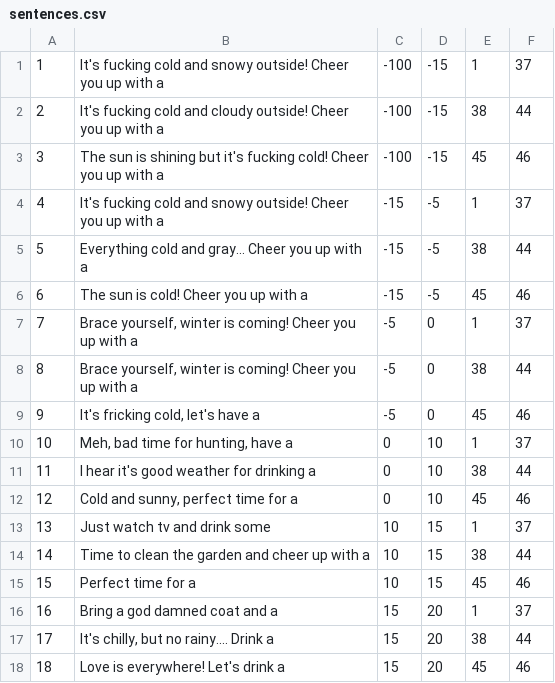
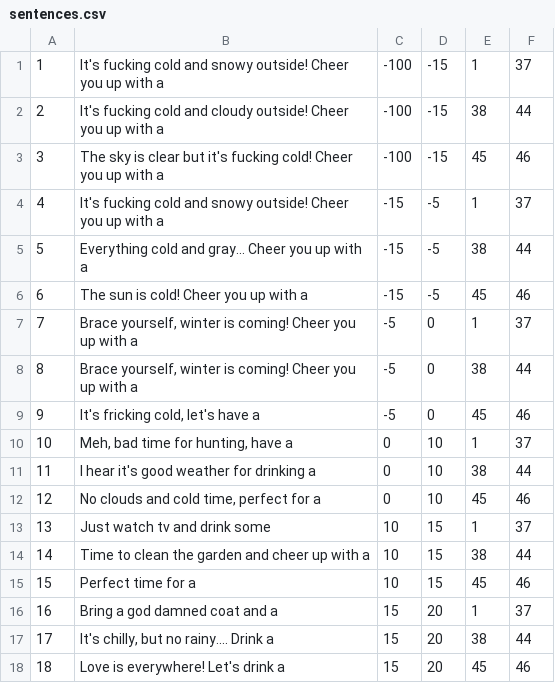
Before and after one commit to nodo/dreather, a CSV file: data/sentences.csv, drawn as a sheet; only a part is shown.

Commit message:
db and data up to date

```diff
--- a/data/sentences.csv
+++ b/data/sentences.csv
@@ -2,3 +2,3 @@
 2	It's fucking cold and cloudy outside! Cheer you up with a	-100	-15	38	44
-3	The sun is shining but it's fucking cold! Cheer you up with a	-100	-15	45	46
+3	The sky is clear but it's fucking cold! Cheer you up with a	-100	-15	45	46
 4	It's fucking cold and snowy outside! Cheer you up with a	-15	-5	1	37
@@ -11,3 +11,3 @@
 11	I hear it's good weather for drinking a	0	10	38	44
-12	Cold and sunny, perfect time for a	0	10	45	46
+12	No clouds and cold time, perfect for a	0	10	45	46
 13	Just watch tv and drink some	10	15	1	37
```
Also changed, not shown: 1 other file.
